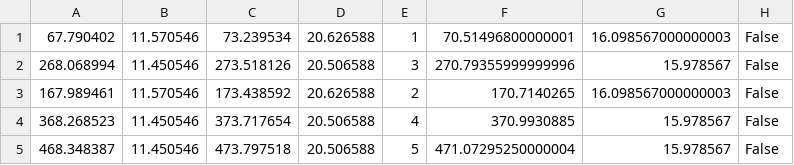
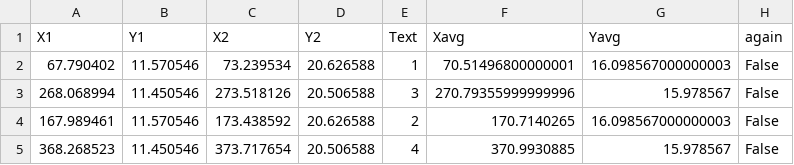
Before and after one commit to bscheibel/masterthesis_extraction, a CSV file: values.csv, drawn as a sheet; only a part is shown; the shorter side is filled out with more unchanged rows.

```diff
--- a/values.csv
+++ b/values.csv
@@ -1 +1,2 @@
+X1,Y1,X2,Y2,Text,Xavg,Yavg,again
 67.790402,11.570546,73.239534,20.626588,1,70.51496800000001,16.098567000000003,False
```
Also changed, not shown: 3 other files.
